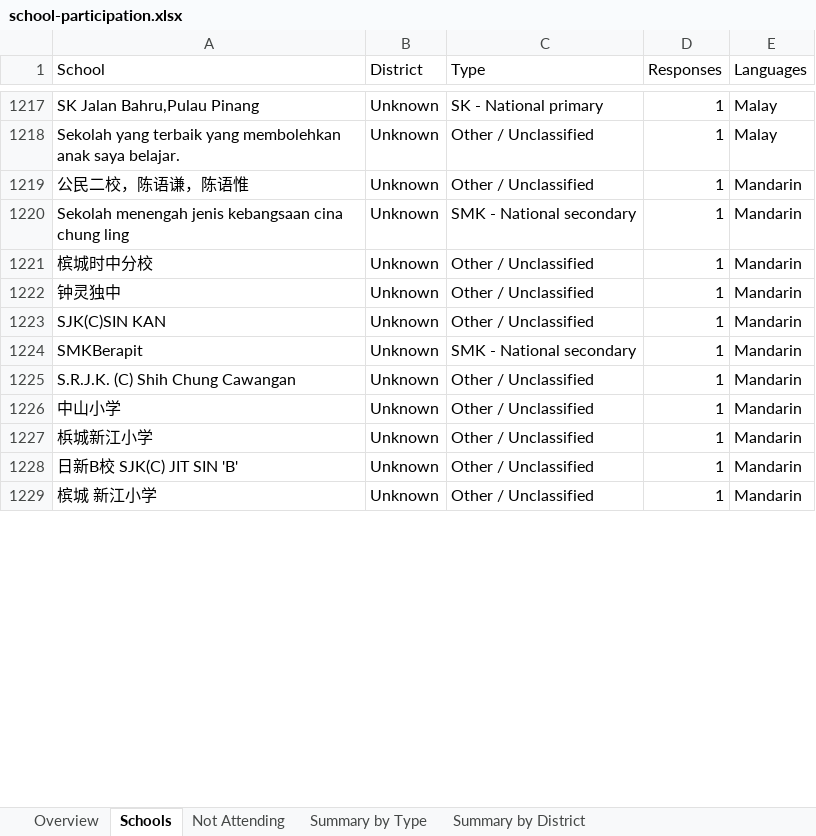
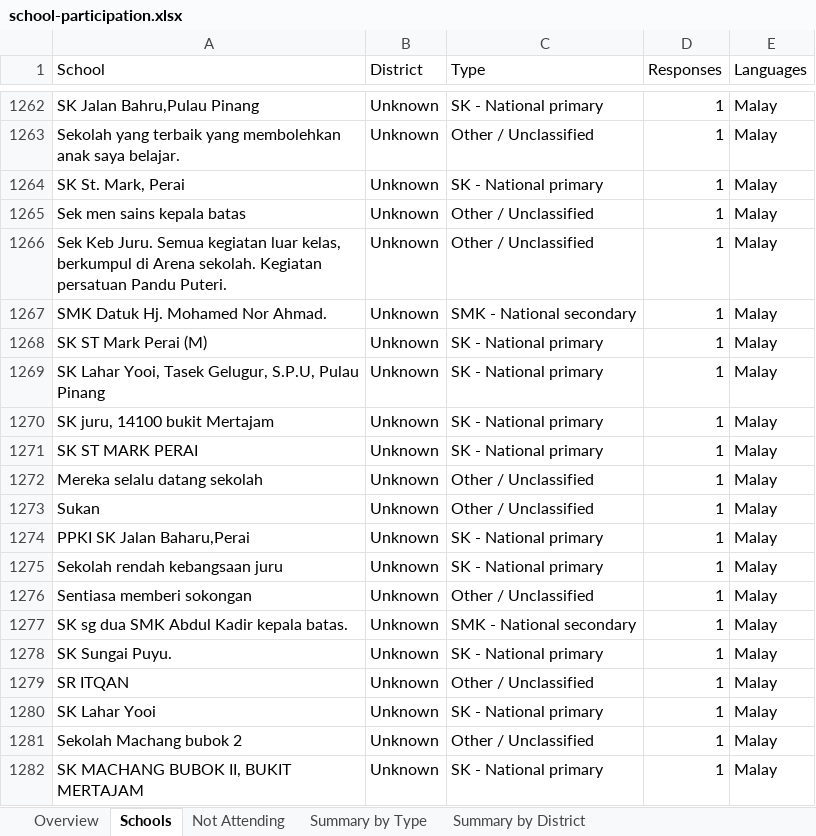
Before and after one commit to stumac2/Child-Friendly-Cities, an Excel workbook: docs/school-participation.xlsx, sheet Schools, drawn as a sheet; only a part is shown, gaps mark what is left out; the shorter side is filled out with more unchanged rows; values as stored, in another font and other column widths than the file's, no borders; the diff covers the shown part only; the diff names each change by its address in the sheet, - before the commit and + after, or states it on an @@ line.

```diff
--- a/docs/school-participation.xlsx (sheet Schools)
+++ b/docs/school-participation.xlsx (sheet Schools)
+row 1264: SK St. Mark, Perai | Unknown | SK - National primary | 1 | Malay
+row 1265: Sek men sains kepala batas | Unknown | Other / Unclassified | 1 | Malay
@@ row 757 moved to row 1266: Sek Keb Juru. Semua kegiatan luar kelas,… @@
+row 1267: SMK Datuk Hj. Mohamed Nor Ahmad. | Unknown | SMK - National secondary | 1 | Malay
+row 1268: SK ST Mark Perai (M) | Unknown | SK - National primary | 1 | Malay
+row 1269: SK Lahar Yooi, Tasek Gelugur, S.P.U, Pulau Pinang | Unknown | SK - National primary | 1 | Malay
+row 1270: SK juru, 14100 bukit Mertajam | Unknown | SK - National primary | 1 | Malay
+row 1271: SK ST MARK PERAI | Unknown | SK - National primary | 1 | Malay
+row 1272: Mereka selalu datang sekolah | Unknown | Other / Unclassified | 1 | Malay
+row 1273: Sukan | Unknown | Other / Unclassified | 1 | Malay
+row 1274: PPKI SK Jalan Baharu,Perai | Unknown | SK - National primary | 1 | Malay
+row 1275: Sekolah rendah kebangsaan juru | Unknown | SK - National primary | 1 | Malay
+row 1276: Sentiasa memberi sokongan | Unknown | Other / Unclassified | 1 | Malay
+row 1277: SK sg dua SMK Abdul Kadir kepala batas. | Unknown | SMK - National secondary | 1 | Malay
@@ row 1072 moved to row 1278: SK Sungai Puyu. @@
+row 1279: SR ITQAN | Unknown | Other / Unclassified | 1 | Malay
+row 1280: SK Lahar Yooi | Unknown | SK - National primary | 1 | Malay
+row 1281: Sekolah Machang bubok 2 | Unknown | Other / Unclassified | 1 | Malay
+row 1282: SK MACHANG BUBOK II, BUKIT MERTAJAM | Unknown | SK - National primary | 1 | Malay
```
Also changed, not shown: 114 added rows, 30 removed rows, 8 moved rows and 10 edited cells elsewhere in this sheet, sheet Summary by Type, sheet Not Attending, sheet Overview, sheet Summary by District.
